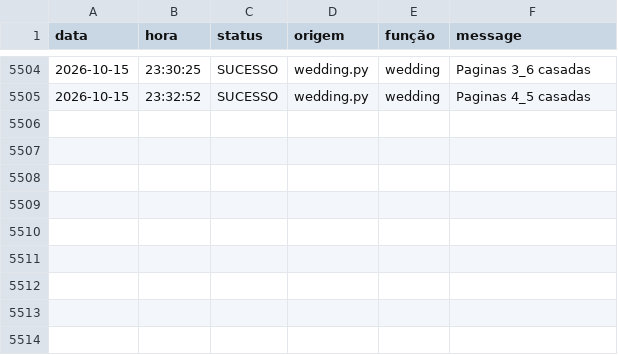
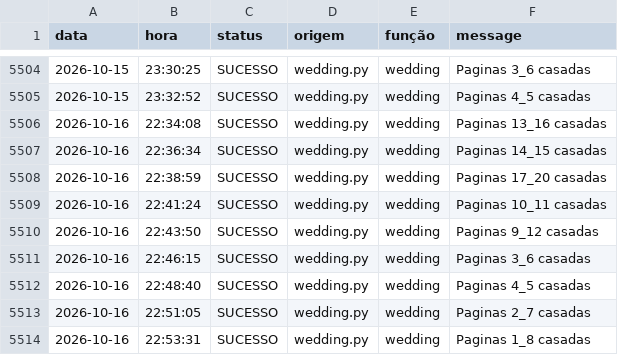
Before and after one commit to Krat-s/o_hoje_files, a CSV file: storage/logs/All_in_one.csv, drawn as a sheet; only a part is shown, gaps mark what is left out; the diff names each change by its address in the sheet, - before the commit and + after, or states it on an @@ line.

```diff
--- a/storage/logs/All_in_one.csv
+++ b/storage/logs/All_in_one.csv
+row 5506: 2026-10-16 | 22:34:08 | SUCESSO | wedding.py | wedding | Paginas 13_16 casadas
+row 5507: 2026-10-16 | 22:36:34 | SUCESSO | wedding.py | wedding | Paginas 14_15 casadas
+row 5508: 2026-10-16 | 22:38:59 | SUCESSO | wedding.py | wedding | Paginas 17_20 casadas
+row 5509: 2026-10-16 | 22:41:24 | SUCESSO | wedding.py | wedding | Paginas 10_11 casadas
+row 5510: 2026-10-16 | 22:43:50 | SUCESSO | wedding.py | wedding | Paginas 9_12 casadas
+row 5511: 2026-10-16 | 22:46:15 | SUCESSO | wedding.py | wedding | Paginas 3_6 casadas
+row 5512: 2026-10-16 | 22:48:40 | SUCESSO | wedding.py | wedding | Paginas 4_5 casadas
+row 5513: 2026-10-16 | 22:51:05 | SUCESSO | wedding.py | wedding | Paginas 2_7 casadas
+row 5514: 2026-10-16 | 22:53:31 | SUCESSO | wedding.py | wedding | Paginas 1_8 casadas
```
Also changed, not shown: storage/logs/Wedding.csv.
